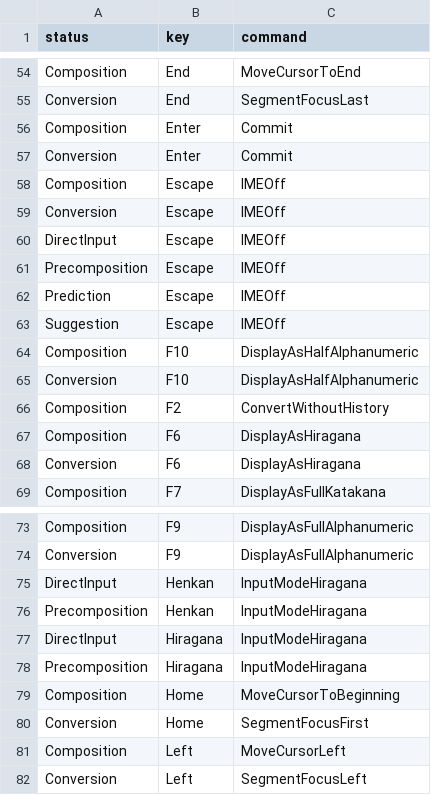
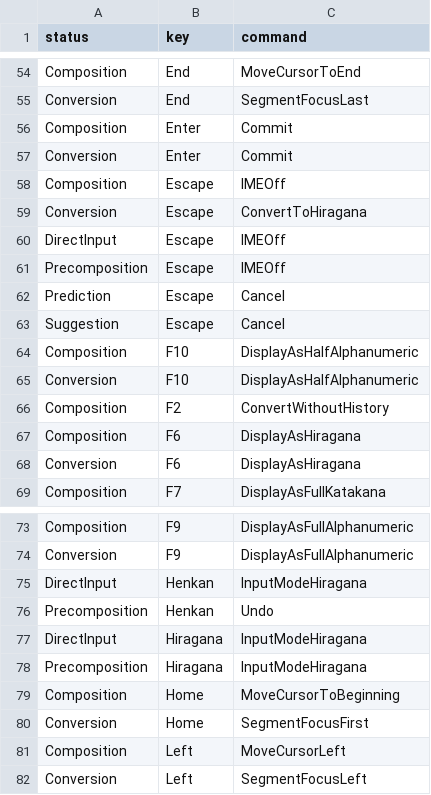
Before and after one commit to endaaman/dotfiles, a TSV file: misc/mozc.tsv, drawn as a sheet; only a part is shown, gaps mark what is left out.

```diff
--- a/misc/mozc.tsv
+++ b/misc/mozc.tsv
@@ -58,7 +58,7 @@ Conversion	Enter	Commit
 Composition	Escape	IMEOff
-Conversion	Escape	IMEOff
+Conversion	Escape	ConvertToHiragana
 DirectInput	Escape	IMEOff
 Precomposition	Escape	IMEOff
-Prediction	Escape	IMEOff
-Suggestion	Escape	IMEOff
+Prediction	Escape	Cancel
+Suggestion	Escape	Cancel
 Composition	F10	DisplayAsHalfAlphanumeric
@@ -75,3 +75,3 @@ Conversion	F9	DisplayAsFullAlphanumeric
 DirectInput	Henkan	InputModeHiragana
-Precomposition	Henkan	InputModeHiragana
+Precomposition	Henkan	Undo
 DirectInput	Hiragana	InputModeHiragana
```
Also changed, not shown: 3 other files.
